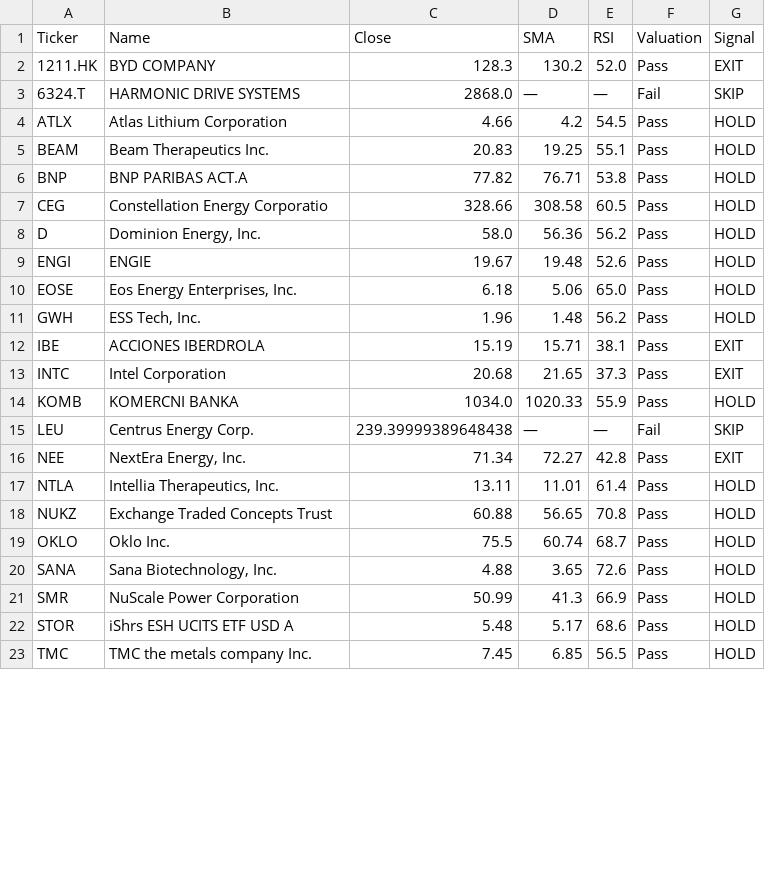
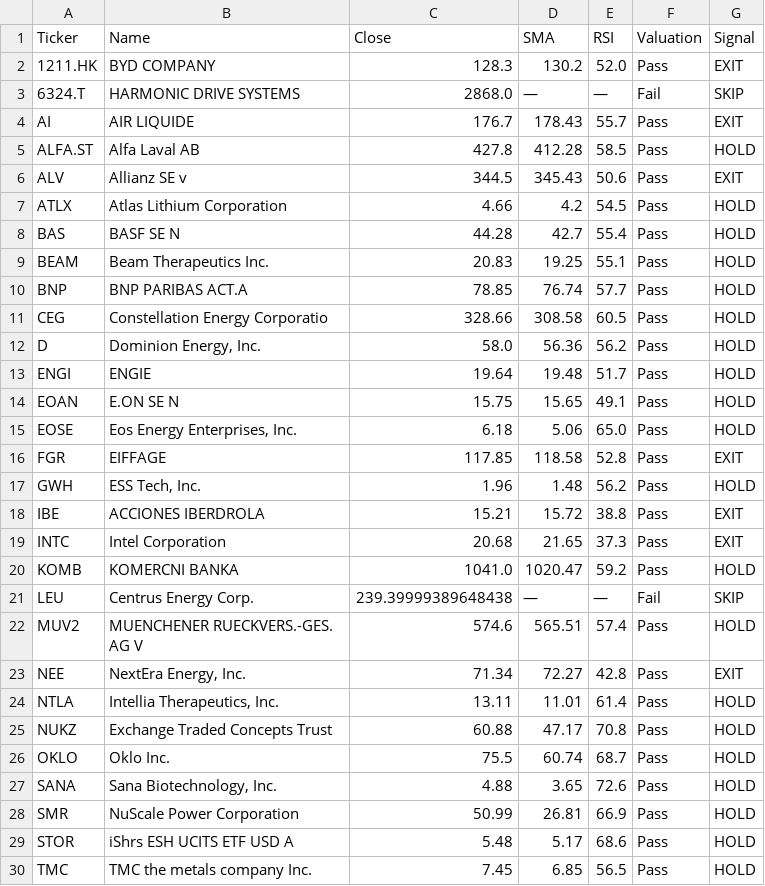
Before and after one commit to bstefco/momentumsector, a CSV file: docs/daily_screen.csv, drawn as a sheet; only a part is shown; the diff covers the shown part only.

Commit message:
Add THEMATIC bucket (SMA-100, RSI≤45) and reorganize tickers
- Add new THEMATIC bucket for nuclear/water infrastructure names
- Move URNM, NUKZ, XYL, ALFA.ST, LEU, SMR to THEMATIC (SMA-100, RSI≤45)
- Create HIGH_BETA set for smaller/high-beta names (SMA-30, RSI≤35)
- Maintain ESTABLISHED set for established players (SMA-50, RSI≤40)
- Add ALFA.ST alias for Alfa Laval on Stockholm exchange
- Update rulebook.py with new three-tier structure
- Add clear categorization comments in daily_screen.py

```diff
--- a/docs/daily_screen.csv
+++ b/docs/daily_screen.csv
@@ -3,20 +3,27 @@ Ticker,Name,Close,SMA,RSI,Valuation,Signal
 6324.T,HARMONIC DRIVE SYSTEMS,2868.0,—,—,Fail,SKIP
+AI,AIR LIQUIDE,176.7,178.43,55.7,Pass,EXIT
+ALFA.ST,Alfa Laval AB,427.8,412.28,58.5,Pass,HOLD
+ALV,Allianz SE                    v,344.5,345.43,50.6,Pass,EXIT
 ATLX,Atlas Lithium Corporation,4.66,4.2,54.5,Pass,HOLD
+BAS,BASF SE                       N,44.28,42.7,55.4,Pass,HOLD
 BEAM,Beam Therapeutics Inc.,20.83,19.25,55.1,Pass,HOLD
-BNP,BNP PARIBAS ACT.A,77.82,76.71,53.8,Pass,HOLD
+BNP,BNP PARIBAS ACT.A,78.85,76.74,57.7,Pass,HOLD
 CEG,Constellation Energy Corporatio,328.66,308.58,60.5,Pass,HOLD
 D,"Dominion Energy, Inc.",58.0,56.36,56.2,Pass,HOLD
-ENGI,ENGIE,19.67,19.48,52.6,Pass,HOLD
+ENGI,ENGIE,19.64,19.48,51.7,Pass,HOLD
+EOAN,E.ON SE                       N,15.75,15.65,49.1,Pass,HOLD
 EOSE,"Eos Energy Enterprises, Inc.",6.18,5.06,65.0,Pass,HOLD
+FGR,EIFFAGE,117.85,118.58,52.8,Pass,EXIT
 GWH,"ESS Tech, Inc.",1.96,1.48,56.2,Pass,HOLD
-IBE,ACCIONES IBERDROLA,15.19,15.71,38.1,Pass,EXIT
+IBE,ACCIONES IBERDROLA,15.21,15.72,38.8,Pass,EXIT
 INTC,Intel Corporation,20.68,21.65,37.3,Pass,EXIT
-KOMB,KOMERCNI BANKA,1034.0,1020.33,55.9,Pass,HOLD
+KOMB,KOMERCNI BANKA,1041.0,1020.47,59.2,Pass,HOLD
 LEU,Centrus Energy Corp.,239.39999389648438,—,—,Fail,SKIP
+MUV2,MUENCHENER RUECKVERS.-GES. AG V,574.6,565.51,57.4,Pass,HOLD
 NEE,"NextEra Energy, Inc.",71.34,72.27,42.8,Pass,EXIT
 NTLA,"Intellia Therapeutics, Inc.",13.11,11.01,61.4,Pass,HOLD
-NUKZ,Exchange Traded Concepts Trust ,60.88,56.65,70.8,Pass,HOLD
+NUKZ,Exchange Traded Concepts Trust ,60.88,47.17,70.8,Pass,HOLD
 OKLO,Oklo Inc.,75.5,60.74,68.7,Pass,HOLD
 SANA,"Sana Biotechnology, Inc.",4.88,3.65,72.6,Pass,HOLD
-SMR,NuScale Power Corporation,50.99,41.3,66.9,Pass,HOLD
+SMR,NuScale Power Corporation,50.99,26.81,66.9,Pass,HOLD
 STOR,iShrs ESH UCITS ETF USD A,5.48,5.17,68.6,Pass,HOLD
```
Also changed, not shown: 1 added row and 1 edited cell elsewhere in this file, 3 other files.
